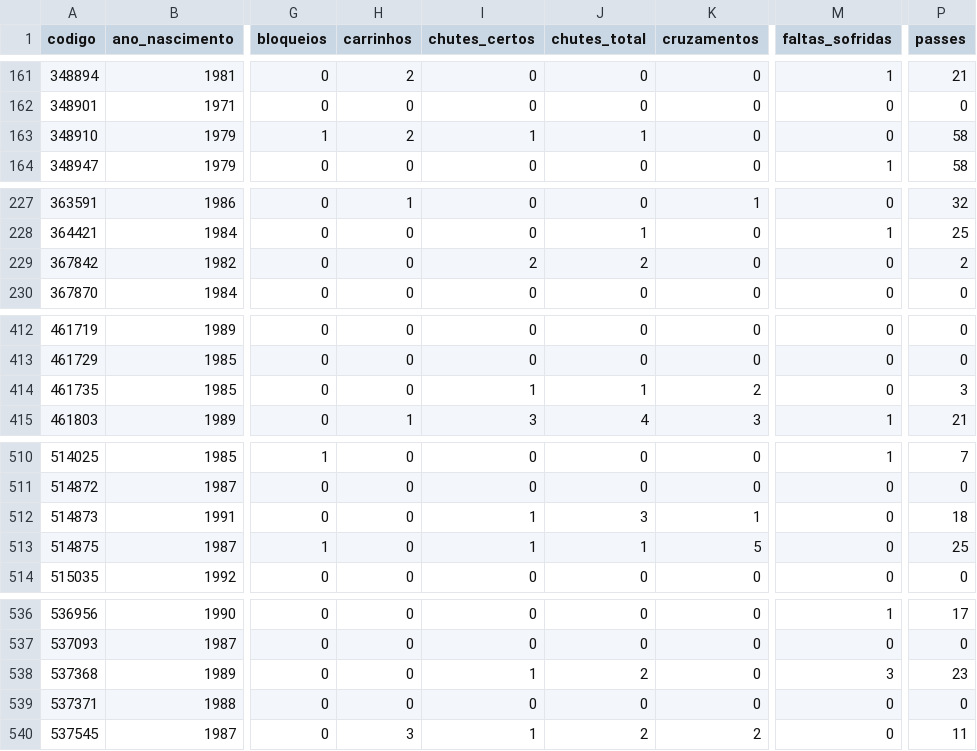
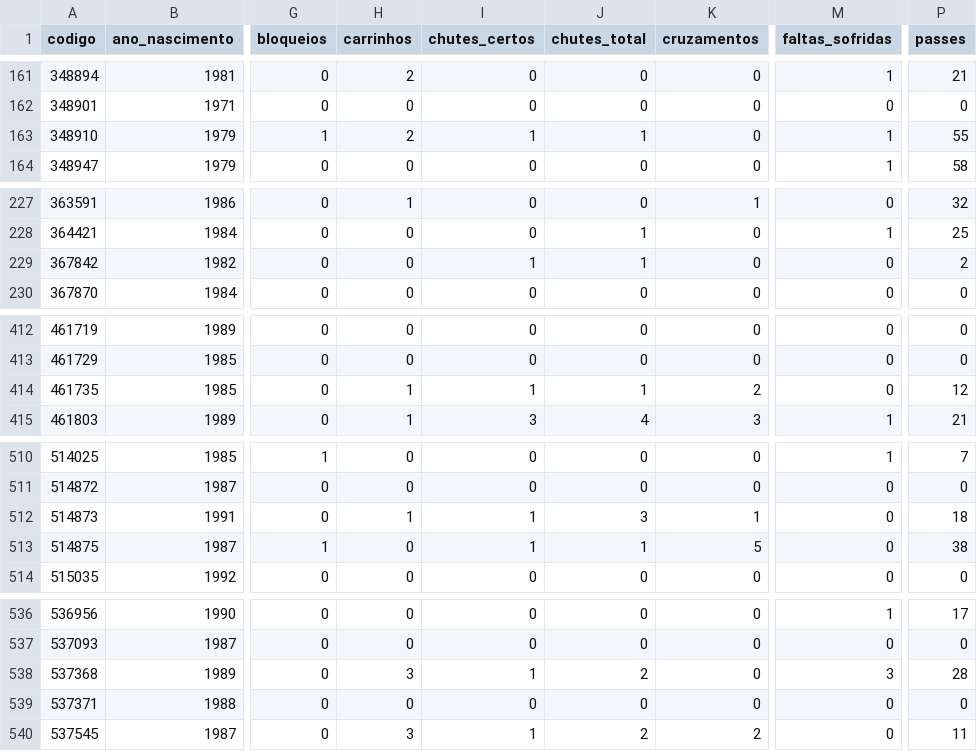
Before and after one commit to rodrigoburg/copa_2014, a CSV file: jogador_stats_somado.csv, drawn as a sheet; only a part is shown, gaps mark what is left out; the diff covers the shown part only; the diff names each change by its address in the sheet, - before the commit and + after, or states it on an @@ line.

```diff
--- a/jogador_stats_somado.csv
+++ b/jogador_stats_somado.csv
-M163 (faltas_sofridas): 0
+M163 (faltas_sofridas): 1
-P163 (passes): 58
+P163 (passes): 55
-I229 (chutes_certos): 2
+I229 (chutes_certos): 1
-J229 (chutes_total): 2
+J229 (chutes_total): 1
-H414 (carrinhos): 0
+H414 (carrinhos): 1
-P414 (passes): 3
+P414 (passes): 12
-H512 (carrinhos): 0
+H512 (carrinhos): 1
-P513 (passes): 25
+P513 (passes): 38
-H538 (carrinhos): 0
+H538 (carrinhos): 3
-P538 (passes): 23
+P538 (passes): 28
```
Also changed, not shown: 39 edited cells elsewhere in this file, 2 other files.
